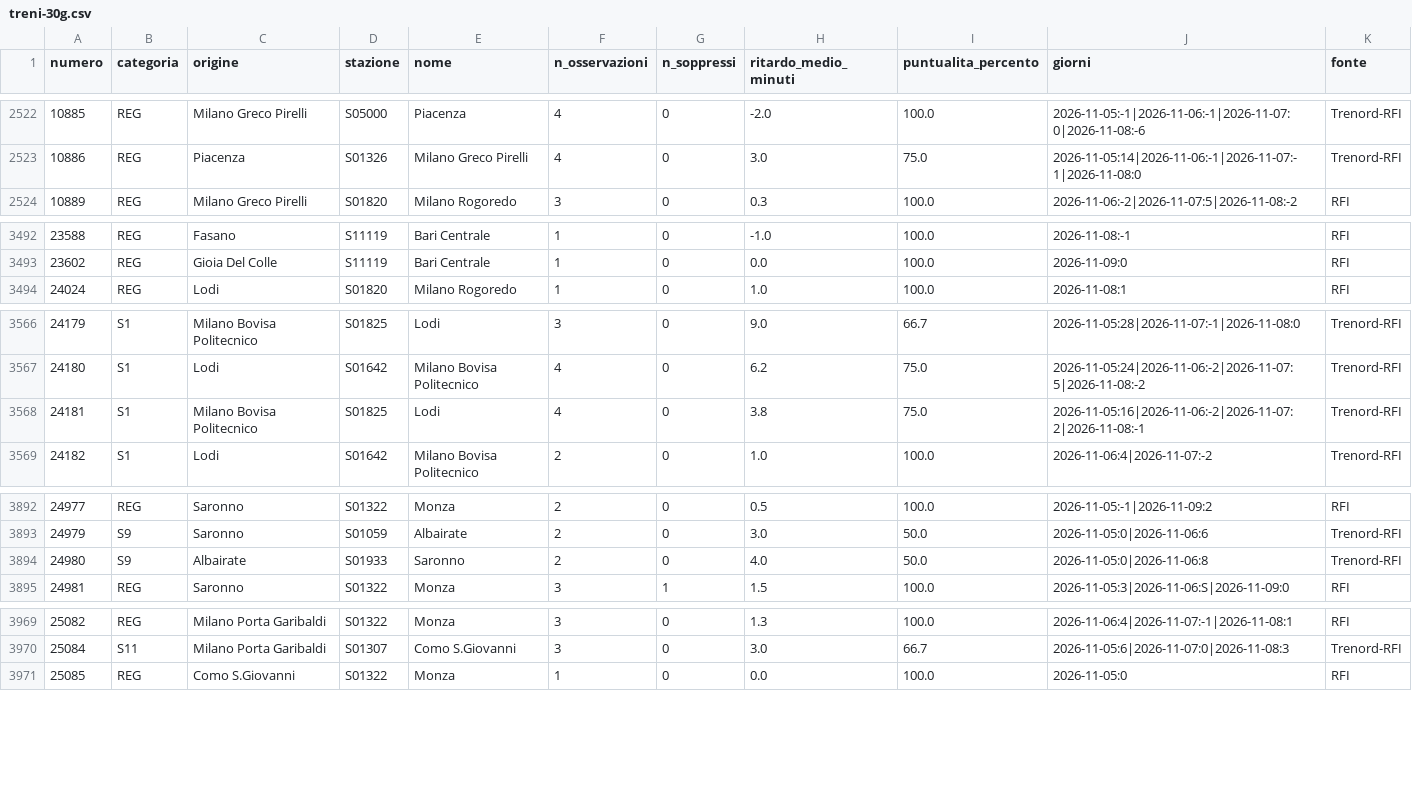
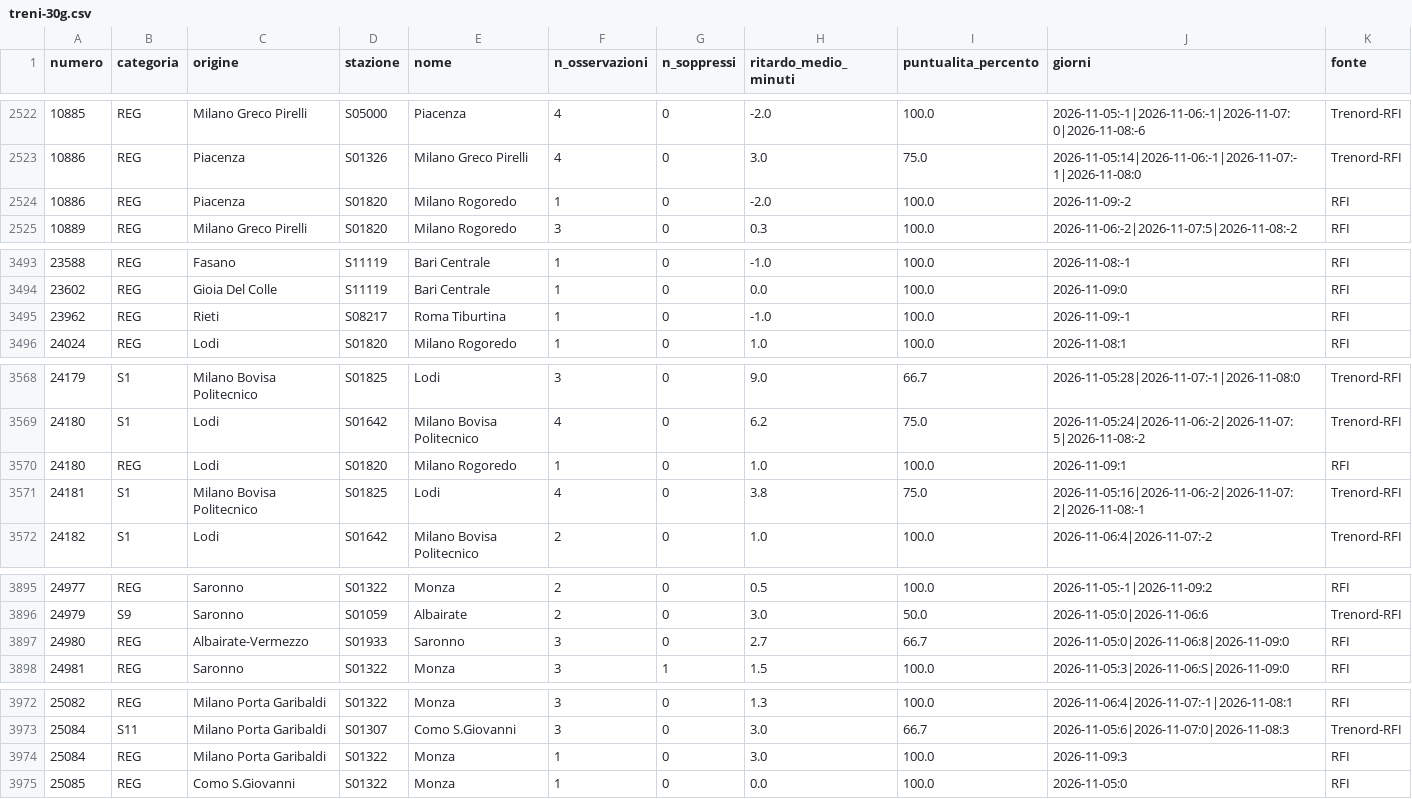
Before and after one commit to MJ83-collab/Binario-app, a CSV file: storico/treni-30g.csv, drawn as a sheet; only a part is shown, gaps mark what is left out; the diff covers the shown part only.

```diff
--- a/storico/treni-30g.csv
+++ b/storico/treni-30g.csv
@@ -2523,2 +2523,3 @@ numero;categoria;origine;stazione;nome;n_osservazioni;n_soppressi;ritardo_medio_
 10886;REG;Piacenza;S01326;Milano Greco Pirelli;4;0;3.0;75.0;2026-11-05:14|2026-11-06:-1|2026-11-07:-1|2026-11-08:0;Trenord-RFI
+10886;REG;Piacenza;S01820;Milano Rogoredo;1;0;-2.0;100.0;2026-11-09:-2;RFI
 10889;REG;Milano Greco Pirelli;S01820;Milano Rogoredo;3;0;0.3;100.0;2026-11-06:-2|2026-11-07:5|2026-11-08:-2;RFI
@@ -3493,2 +3494,3 @@ numero;categoria;origine;stazione;nome;n_osservazioni;n_soppressi;ritardo_medio_
 23602;REG;Gioia Del Colle;S11119;Bari Centrale;1;0;0.0;100.0;2026-11-09:0;RFI
+23962;REG;Rieti;S08217;Roma Tiburtina;1;0;-1.0;100.0;2026-11-09:-1;RFI
 24024;REG;Lodi;S01820;Milano Rogoredo;1;0;1.0;100.0;2026-11-08:1;RFI
@@ -3567,2 +3569,3 @@ numero;categoria;origine;stazione;nome;n_osservazioni;n_soppressi;ritardo_medio_
 24180;S1;Lodi;S01642;Milano Bovisa Politecnico;4;0;6.2;75.0;2026-11-05:24|2026-11-06:-2|2026-11-07:5|2026-11-08:-2;Trenord-RFI
+24180;REG;Lodi;S01820;Milano Rogoredo;1;0;1.0;100.0;2026-11-09:1;RFI
 24181;S1;Milano Bovisa Politecnico;S01825;Lodi;4;0;3.8;75.0;2026-11-05:16|2026-11-06:-2|2026-11-07:2|2026-11-08:-1;Trenord-RFI
@@ -3893,3 +3896,3 @@ numero;categoria;origine;stazione;nome;n_osservazioni;n_soppressi;ritardo_medio_
 24979;S9;Saronno;S01059;Albairate;2;0;3.0;50.0;2026-11-05:0|2026-11-06:6;Trenord-RFI
-24980;S9;Albairate;S01933;Saronno;2;0;4.0;50.0;2026-11-05:0|2026-11-06:8;Trenord-RFI
+24980;REG;Albairate-Vermezzo;S01933;Saronno;3;0;2.7;66.7;2026-11-05:0|2026-11-06:8|2026-11-09:0;RFI
 24981;REG;Saronno;S01322;Monza;3;1;1.5;100.0;2026-11-05:3|2026-11-06:S|2026-11-09:0;RFI
@@ -3970,2 +3973,3 @@ numero;categoria;origine;stazione;nome;n_osservazioni;n_soppressi;ritardo_medio_
 25084;S11;Milano Porta Garibaldi;S01307;Como S.Giovanni;3;0;3.0;66.7;2026-11-05:6|2026-11-07:0|2026-11-08:3;Trenord-RFI
+25084;REG;Milano Porta Garibaldi;S01322;Monza;1;0;3.0;100.0;2026-11-09:3;RFI
 25085;REG;Como S.Giovanni;S01322;Monza;1;0;0.0;100.0;2026-11-05:0;RFI
```
Also changed, not shown: 136 edited cells elsewhere in this file, storico/classifica-giorno.csv, storico/giorni/2026-11-09.csv, 2 other files.
